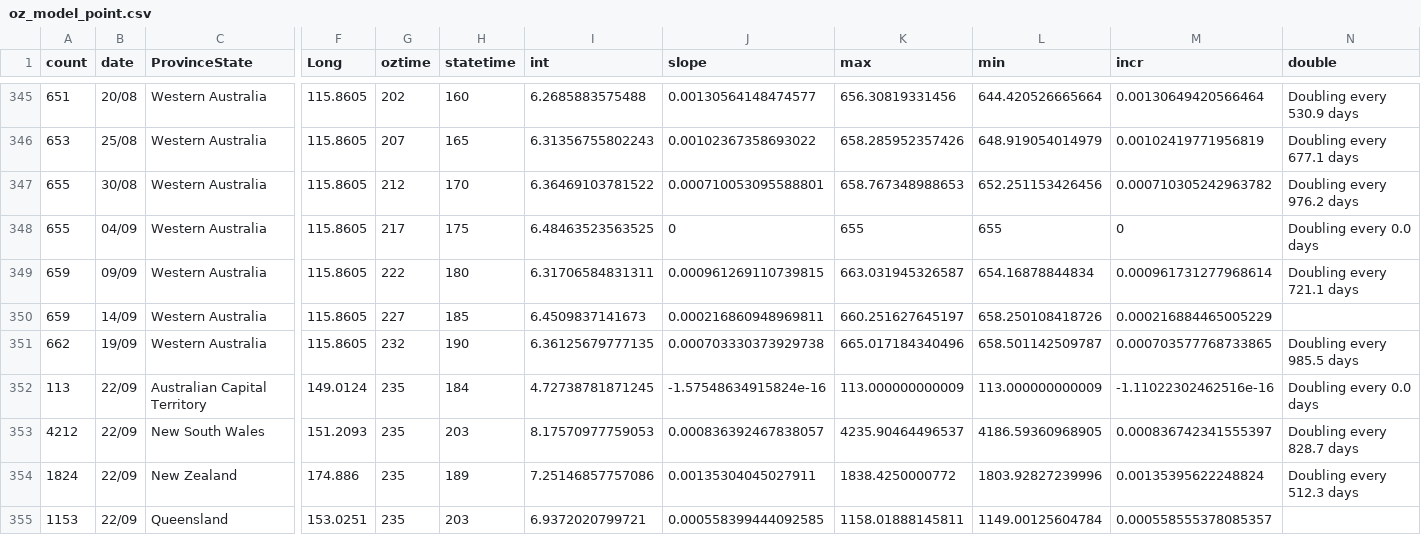
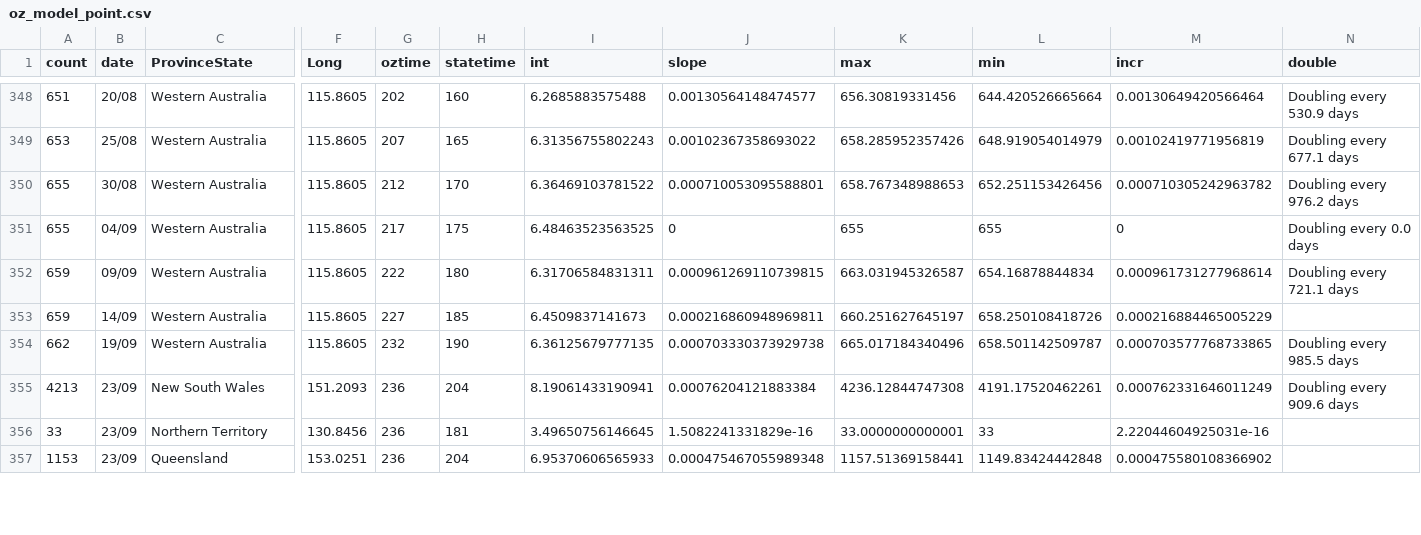
Before and after one commit to TimothyStaples/oz_covid_trajectory, a CSV file: oz_model_point.csv, drawn as a sheet; only a part is shown, gaps mark what is left out; removed rows and columns are numbered as before the commit, all else as after; rows hold the shown columns only; the diff covers the shown part only; the diff names each change by its address in the sheet, - before the commit and + after, or states it on an @@ line.

```diff
--- a/oz_model_point.csv
+++ b/oz_model_point.csv
-row 352: 113 | 22/09 | Australian Capital Territory | 149.0124 | 235 | 184 | 4.72738781871245 | -1.57548634915824e-16 | 113.000000000009 | 113.000000000009 | -1.11022302462516e-16 | Doubling every 0.0 days
-row 353: 4212 | 22/09 | New South Wales | 151.2093 | 235 | 203 | 8.17570977759053 | 0.000836392467838057 | 4235.90464496537 | 4186.59360968905 | 0.000836742341555397 | Doubling every 828.7 days
-row 354: 1824 | 22/09 | New Zealand | 174.886 | 235 | 189 | 7.25146857757086 | 0.00135304045027911 | 1838.4250000772 | 1803.92827239996 | 0.00135395622248824 | Doubling every 512.3 days
+row 355: 4213 | 23/09 | New South Wales | 151.2093 | 236 | 204 | 8.19061433190941 | 0.00076204121883384 | 4236.12844747308 | 4191.17520462261 | 0.000762331646011249 | Doubling every 909.6 days
+row 356: 33 | 23/09 | Northern Territory | 130.8456 | 236 | 181 | 3.49650756146645 | 1.5082241331829e-16 | 33.0000000000001 | 33 | 2.22044604925031e-16
-B357 (date): 22/09
+B357 (date): 23/09
-G357 (oztime): 235
+G357 (oztime): 236
-H357 (statetime): 203
+H357 (statetime): 204
-I357 (int): 6.9372020799721
+I357 (int): 6.95370606565933
-J357 (slope): 0.000558399444092585
+J357 (slope): 0.000475467055989348
-K357 (max): 1158.01888145811
+K357 (max): 1157.51369158441
-L357 (min): 1149.00125604784
+L357 (min): 1149.83424442848
-M357 (incr): 0.000558555378085357
+M357 (incr): 0.000475580108366902
```
Also changed, not shown: 5 added rows, 2 removed rows and 9 edited cells elsewhere in this file, oz_model.csv, oz_slope.csv.
